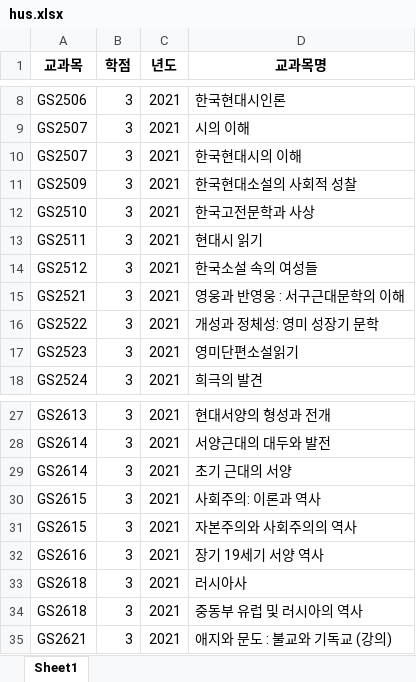
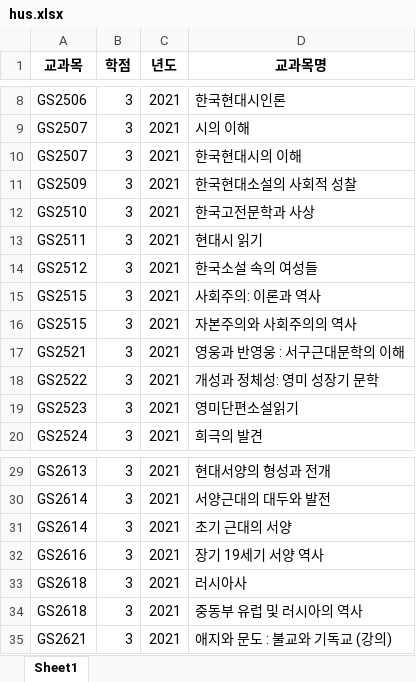
Before and after one commit to AlpacaParker4592/GIST_Credit_Analysis_Program_without_IDE, an Excel workbook: edited/elective_list/hus.xlsx, sheet Sheet1, drawn as a sheet; only a part is shown, gaps mark what is left out; values as stored, in another font and other column widths than the file's, no borders; removed rows and columns are numbered as before the commit, all else as after; the diff names each change by its address in the sheet, - before the commit and + after, or states it on an @@ line.

Commit message:
course bug(elective, mechanical major) fix

```diff
--- a/edited/elective_list/hus.xlsx (sheet Sheet1)
+++ b/edited/elective_list/hus.xlsx (sheet Sheet1)
+row 15: GS2515 | 3 | 2021 | 사회주의: 이론과 역사
+row 16: GS2515 | 3 | 2021 | 자본주의와 사회주의의 역사
-row 30: GS2615 | 3 | 2021 | 사회주의: 이론과 역사
-row 31: GS2615 | 3 | 2021 | 자본주의와 사회주의의 역사
```
Also changed, not shown: edited/elective_list/ppe.xlsx, 1 other file.
